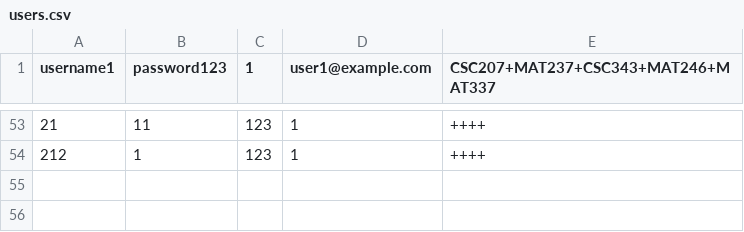
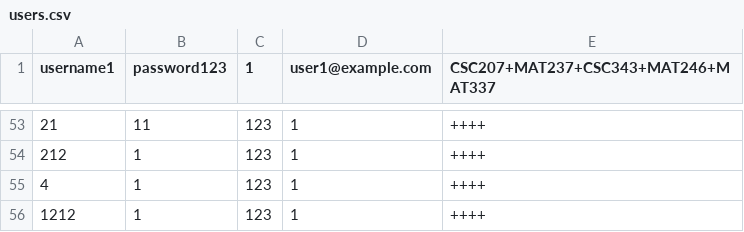
Before and after one commit to KellyQiuu/195Final, a CSV file: src/data_access/users.csv, drawn as a sheet; only a part is shown, gaps mark what is left out; the diff names each change by its address in the sheet, - before the commit and + after, or states it on an @@ line.

```diff
--- a/src/data_access/users.csv
+++ b/src/data_access/users.csv
+row 55: 4 | 1 | 123 | 1 | ++++
+row 56: 1212 | 1 | 123 | 1 | ++++
```
Also changed, not shown: 5 other files.
